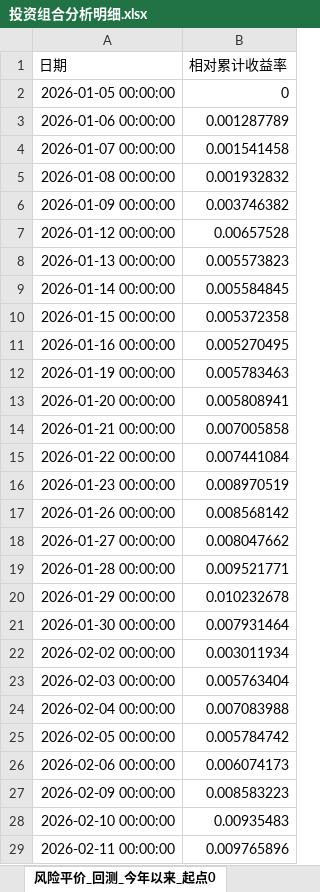
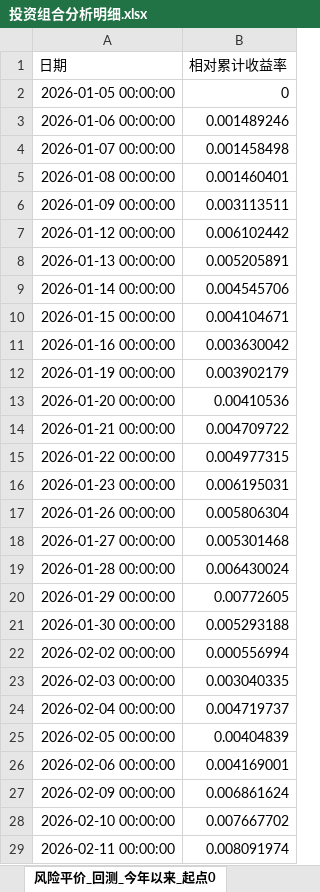
Before and after one commit to bwliseva/portfolio-report, an Excel workbook: automation/投资组合分析明细.xlsx, sheet 风险平价_回测_今年以来_起点0, drawn as a sheet; only a part is shown; values as stored, in another font and other column widths than the file's, no borders; the diff covers the shown part only; the diff names each change by its address in the sheet, - before the commit and + after, or states it on an @@ line.

```diff
--- a/automation/投资组合分析明细.xlsx (sheet 风险平价_回测_今年以来_起点0)
+++ b/automation/投资组合分析明细.xlsx (sheet 风险平价_回测_今年以来_起点0)
-B3 (相对累计收益率): 0.001287789
+B3 (相对累计收益率): 0.001489246
-B4 (相对累计收益率): 0.001541458
+B4 (相对累计收益率): 0.001458498
-B5 (相对累计收益率): 0.001932832
+B5 (相对累计收益率): 0.001460401
-B6 (相对累计收益率): 0.003746382
+B6 (相对累计收益率): 0.003113511
-B7 (相对累计收益率): 0.00657528
+B7 (相对累计收益率): 0.006102442
-B8 (相对累计收益率): 0.005573823
+B8 (相对累计收益率): 0.005205891
-B9 (相对累计收益率): 0.005584845
+B9 (相对累计收益率): 0.004545706
-B10 (相对累计收益率): 0.005372358
+B10 (相对累计收益率): 0.004104671
-B11 (相对累计收益率): 0.005270495
+B11 (相对累计收益率): 0.003630042
-B12 (相对累计收益率): 0.005783463
+B12 (相对累计收益率): 0.003902179
-B13 (相对累计收益率): 0.005808941
+B13 (相对累计收益率): 0.00410536
-B14 (相对累计收益率): 0.007005858
+B14 (相对累计收益率): 0.004709722
-B15 (相对累计收益率): 0.007441084
+B15 (相对累计收益率): 0.004977315
-B16 (相对累计收益率): 0.008970519
+B16 (相对累计收益率): 0.006195031
-B17 (相对累计收益率): 0.008568142
+B17 (相对累计收益率): 0.005806304
-B18 (相对累计收益率): 0.008047662
+B18 (相对累计收益率): 0.005301468
-B19 (相对累计收益率): 0.009521771
+B19 (相对累计收益率): 0.006430024
-B20 (相对累计收益率): 0.010232678
+B20 (相对累计收益率): 0.00772605
-B21 (相对累计收益率): 0.007931464
+B21 (相对累计收益率): 0.005293188
-B22 (相对累计收益率): 0.003011934
+B22 (相对累计收益率): 0.000556994
-B23 (相对累计收益率): 0.005763404
+B23 (相对累计收益率): 0.003040335
-B24 (相对累计收益率): 0.007083988
+B24 (相对累计收益率): 0.004719737
-B25 (相对累计收益率): 0.005784742
+B25 (相对累计收益率): 0.00404839
-B26 (相对累计收益率): 0.006074173
+B26 (相对累计收益率): 0.004169001
-B27 (相对累计收益率): 0.008583223
+B27 (相对累计收益率): 0.006861624
-B28 (相对累计收益率): 0.00935483
+B28 (相对累计收益率): 0.007667702
-B29 (相对累计收益率): 0.009765896
+B29 (相对累计收益率): 0.008091974
```
Also changed, not shown: 1 added row and 180 edited cells elsewhere in this sheet, sheet 年化协方差矩阵_日度近一年, sheet 组合绝对累计收益率, sheet 风险平价组合累计收益率, sheet 相关系数矩阵_日度近一年, sheet 两模型回撤对比_近一年, sheet 回测_今年以来_起点0, 17 more sheets.
